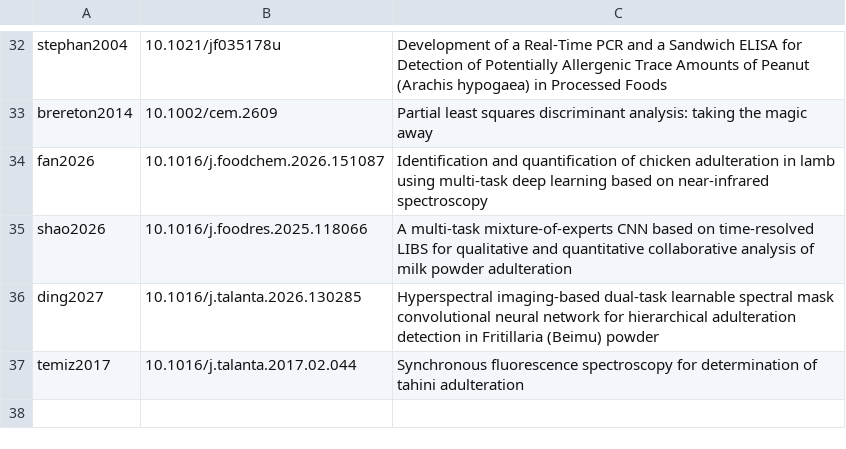
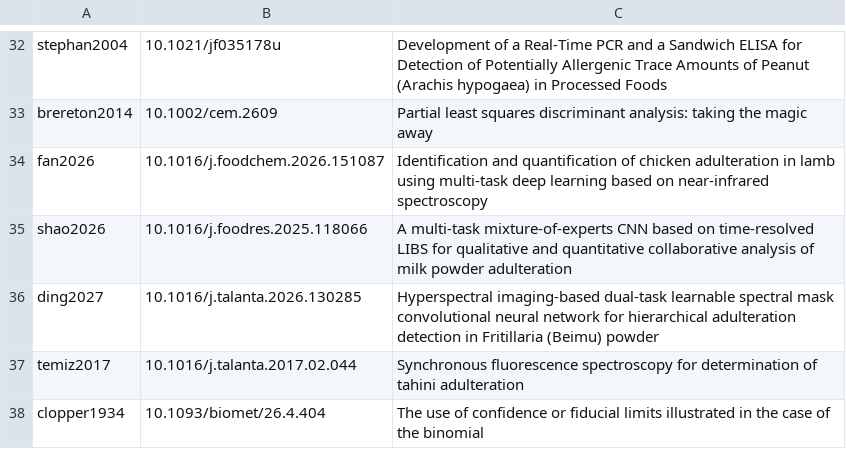
Before and after one commit to abdulhamidbatayhi123/tahini-rsc-multitask, a TSV file: manuscript/refs_wanted.tsv, drawn as a sheet; only a part is shown, gaps mark what is left out; the diff names each change by its address in the sheet, - before the commit and + after, or states it on an @@ line.

```diff
--- a/manuscript/refs_wanted.tsv
+++ b/manuscript/refs_wanted.tsv
+row 38: clopper1934 | 10.1093/biomet/26.4.404 | The use of confidence or fiducial limits illustrated in the case of the binomial
```
Also changed, not shown: 22 other files.
